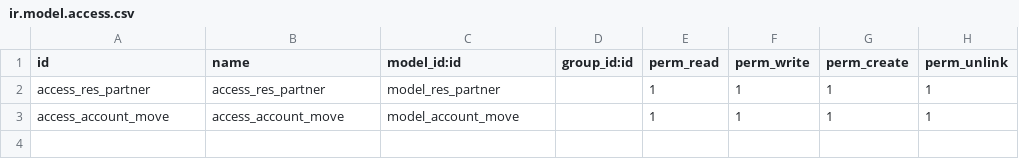
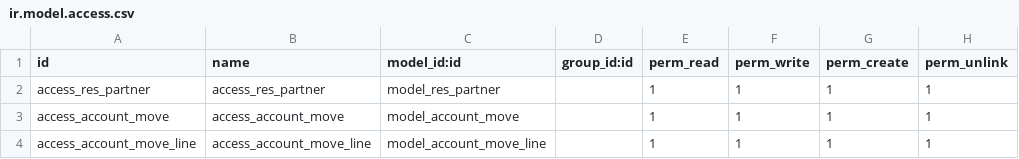
Before and after one commit to mahmoudzidan762/Bnan19, a CSV file: addons/invoice_design/security/ir.model.access.csv, drawn as a sheet; the diff names each change by its address in the sheet, - before the commit and + after, or states it on an @@ line.

Commit message:
Update the totals values

```diff
--- a/addons/invoice_design/security/ir.model.access.csv
+++ b/addons/invoice_design/security/ir.model.access.csv
+row 4: access_account_move_line | access_account_move_line | model_account_move_line |  | 1 | 1 | 1 | 1
```
Also changed, not shown: 3 other files.
